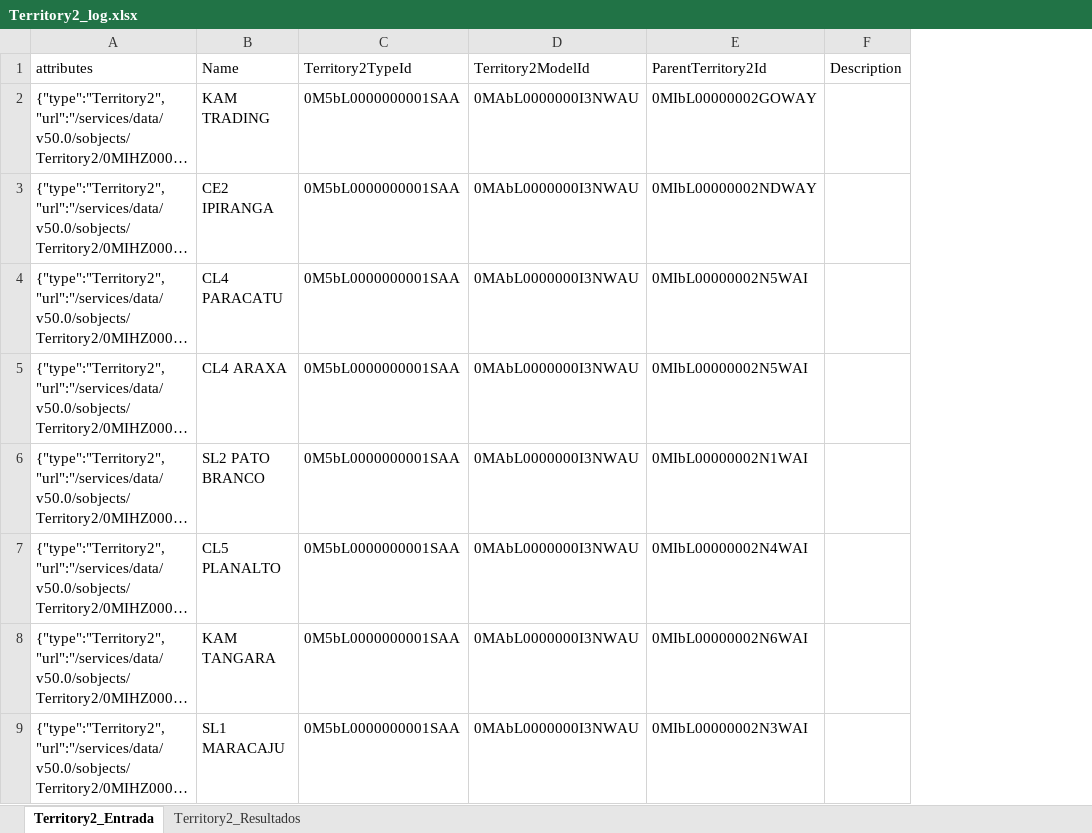
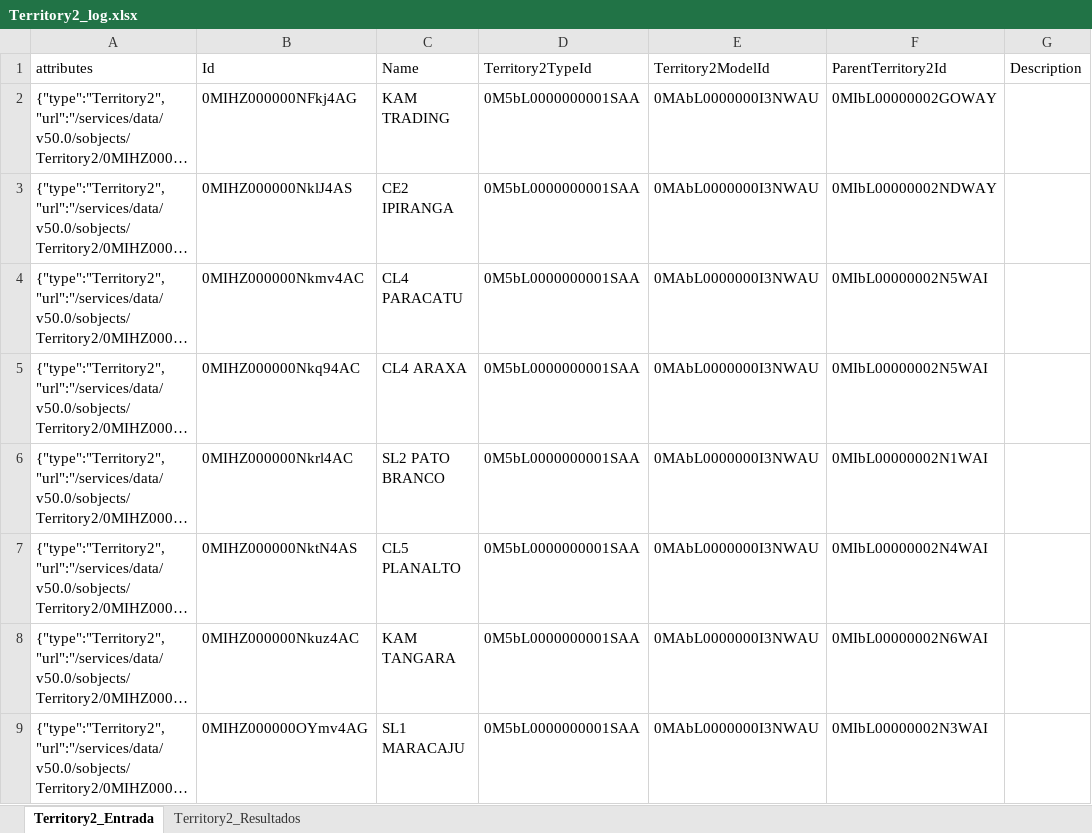
Before and after one commit to medeirospradoleonardo/sf-record-cloner, an Excel workbook: logs/Territory2_log.xlsx, sheet Territory2_Entrada, drawn as a sheet; only a part is shown; long unchanged cells end in …; values as stored, in another font and other column widths than the file's, no borders; the diff names each change by its address in the sheet, - before the commit and + after, or states it on an @@ line.

Commit message:
territory hierarchy

```diff
--- a/logs/Territory2_log.xlsx (sheet Territory2_Entrada)
+++ b/logs/Territory2_log.xlsx (sheet Territory2_Entrada)
+column B (Id), rows 2-9: 0MIHZ000000NFkj4AG | 0MIHZ000000NklJ4AS | 0MIHZ000000Nkmv4AC | 0MIHZ000000Nkq94AC | 0MIHZ000000Nkrl4AC | 0MIHZ000000NktN4AS | 0MIHZ000000Nkuz4AC | 0MIHZ000000OYmv4AG
```
Also changed, not shown: sheet Territory2_Resultados, 2 other files.
